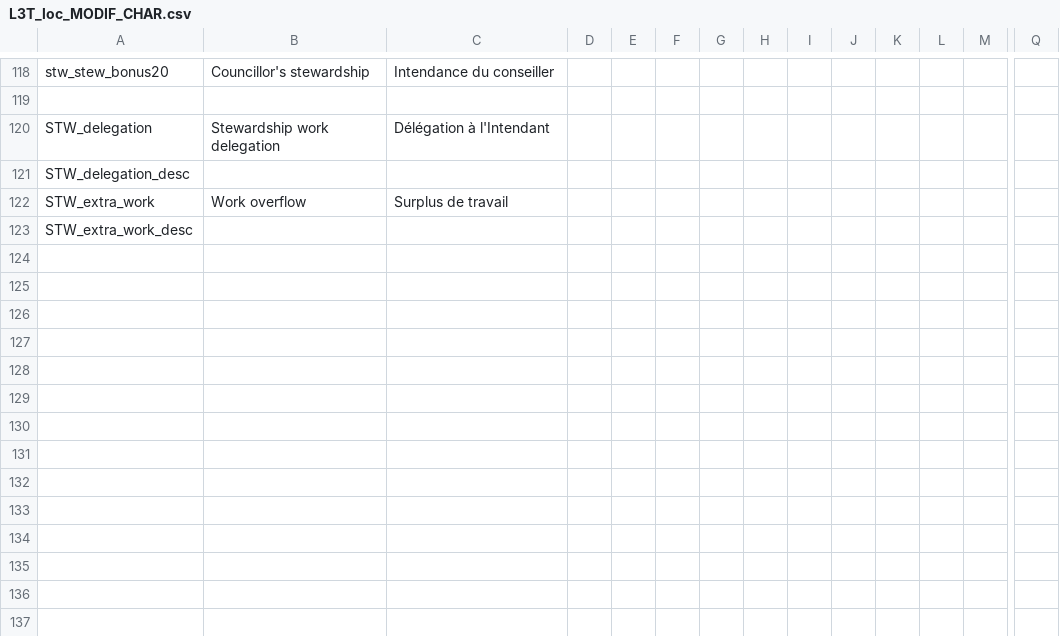
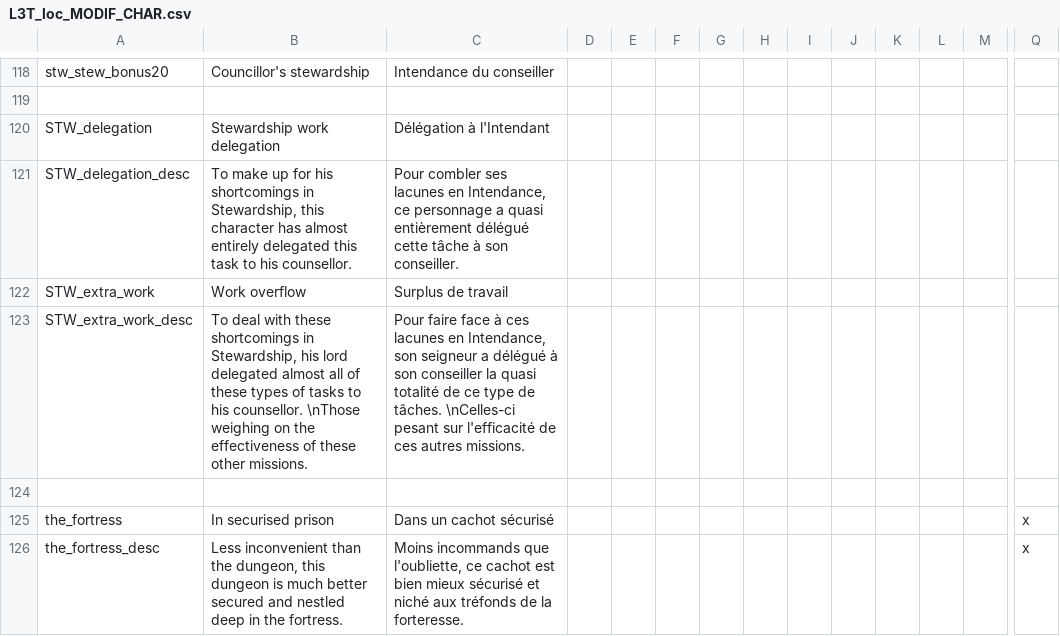
Before and after one commit to ArkoG/L3T, a CSV file: L3T/localisation/L3T_loc_MODIF_CHAR.csv, drawn as a sheet; only a part is shown, gaps mark what is left out; rows hold the shown columns only; the diff names each change by its address in the sheet, - before the commit and + after, or states it on an @@ line.

Commit message:
adding fortress prison dec + adapt other transfer prisoner decisions + loc

```diff
--- a/L3T/localisation/L3T_loc_MODIF_CHAR.csv
+++ b/L3T/localisation/L3T_loc_MODIF_CHAR.csv
-B121: (empty)
+B121: To make up for his shortcomings in Stewardship, this character has almost entirely delegated this task to his counsellor.
-C121: (empty)
+C121: Pour combler ses lacunes en Intendance, ce personnage a quasi entièrement délégué cette tâche à son conseiller.
-B123: (empty)
+B123: To deal with these shortcomings in Stewardship, his lord delegated almost all of these types of tasks to his counsellor. \nThose weighing on the effectiveness of these other missions.
-C123: (empty)
+C123: Pour faire face à ces lacunes en Intendance, son seigneur a délégué à son conseiller la quasi totalité de ce type de tâches. \nCelles-ci pesant sur l'efficacité de ces autres missions.
+row 124: (empty)
+row 125: the_fortress | In securised prison | Dans un cachot sécurisé |  |  |  |  |  |  |  |  |  |  | x
+row 126: the_fortress_desc | Less inconvenient than the dungeon, this dungeon is much better secured and nestled deep in the fortress. | Moins incommands que l'oubliette, ce cachot est bien mieux sécurisé et niché aux tréfonds de la forteresse. |  |  |  |  |  |  |  |  |  |  | x
```
Also changed, not shown: L3T/localisation/L3T_loc_DECS_AMB.csv, 1 other file.
